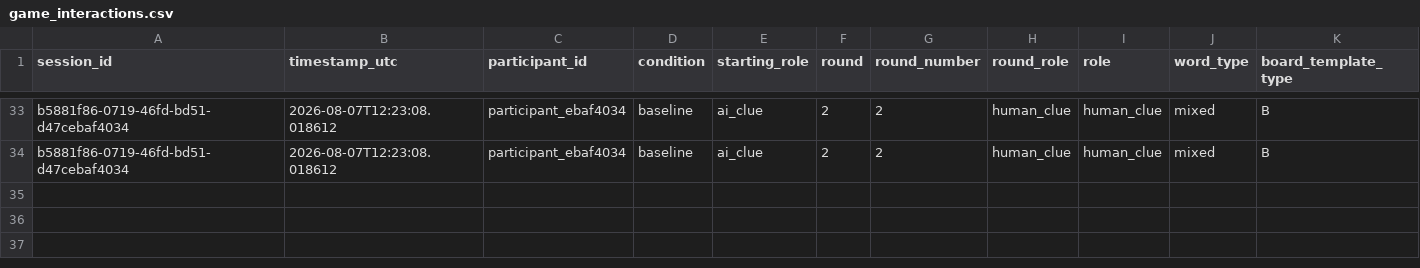
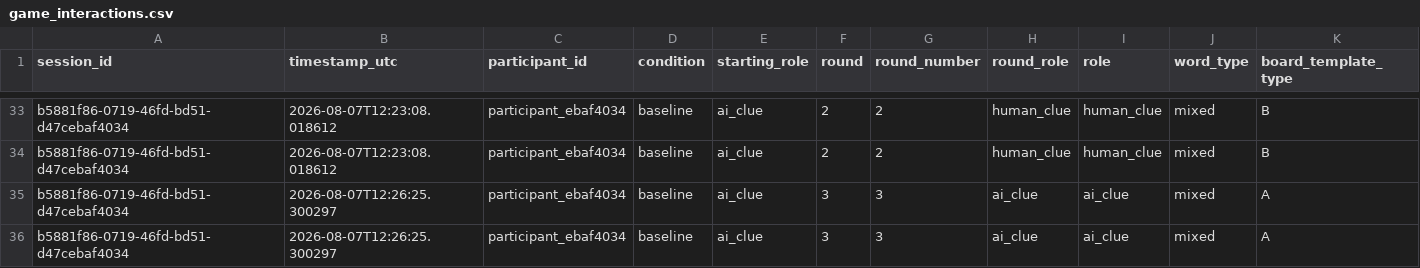
Before and after one commit to Shima1994/human-ai-game, a CSV file: data/game_interactions.csv, drawn as a sheet; only a part is shown, gaps mark what is left out; rows hold the shown columns only; the diff names each change by its address in the sheet, - before the commit and + after, or states it on an @@ line.

Commit message:
Append word game interaction data

```diff
--- a/data/game_interactions.csv
+++ b/data/game_interactions.csv
+row 35: b5881f86-0719-46fd-bd51-d47cebaf4034 | 2026-08-07T12:26:25.300297 | participant_ebaf4034 | baseline | ai_clue | 3 | 3 | ai_clue | ai_clue | mixed | A
+row 36: b5881f86-0719-46fd-bd51-d47cebaf4034 | 2026-08-07T12:26:25.300297 | participant_ebaf4034 | baseline | ai_clue | 3 | 3 | ai_clue | ai_clue | mixed | A
```
